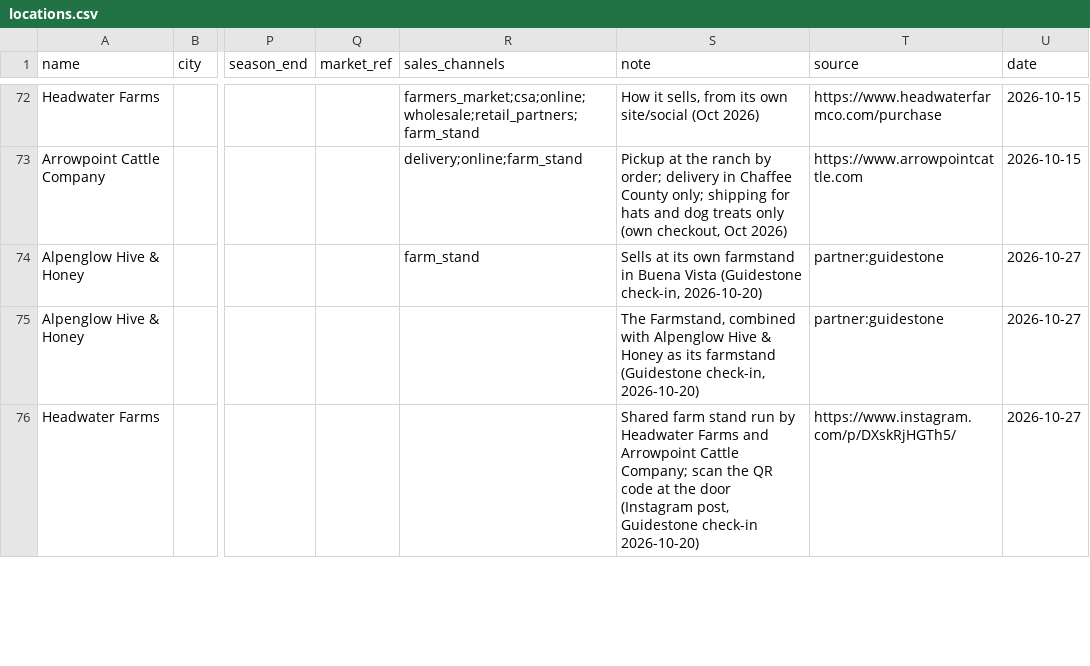
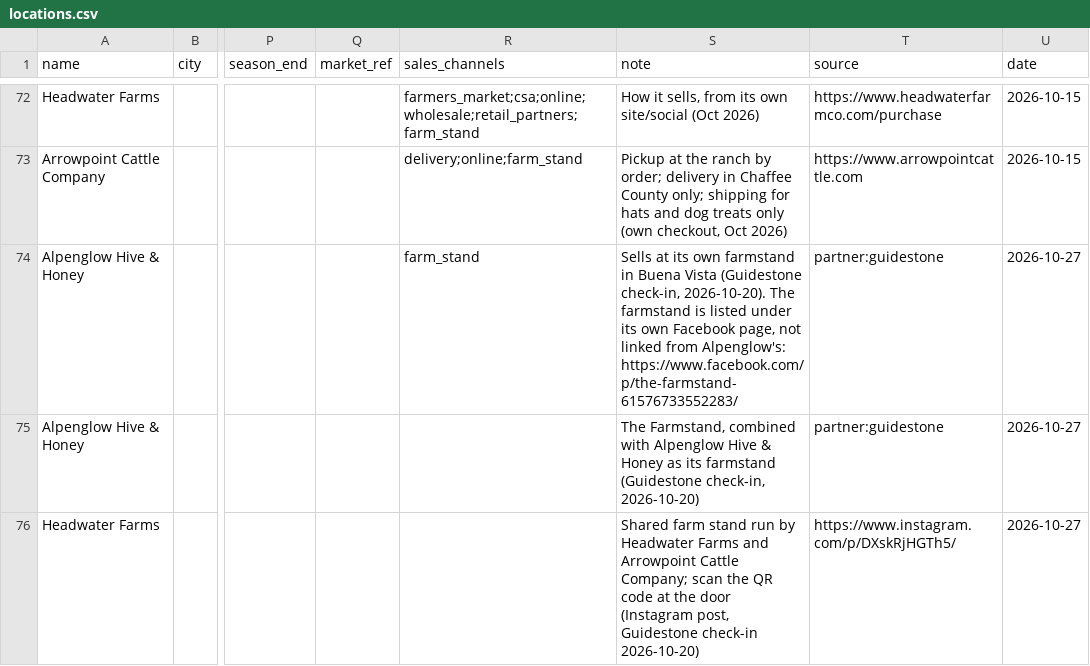
Before and after one commit to open-food-web/colorado-open-food-web, a CSV file: inputs/locations.csv, drawn as a sheet; only a part is shown, gaps mark what is left out; the diff names each change by its address in the sheet, - before the commit and + after, or states it on an @@ line.

```diff
--- a/inputs/locations.csv
+++ b/inputs/locations.csv
-S74 (note): …(Guidestone check-in, 2026-10-20)
+S74 (note): …(Guidestone check-in, 2026-10-20). The farmstand is listed under its own Facebook page, not linked from Alpenglow's: https://www.facebook.com/p/the-farmstand-61576733552283/
```
